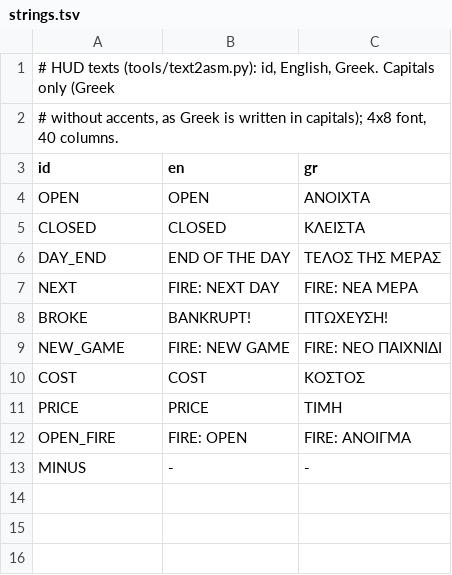
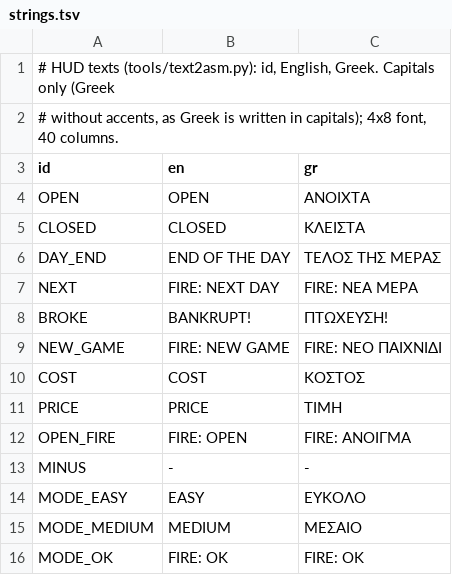
Before and after one commit to vaspervnp/CookedWithLoveCPC, a TSV file: data/text/strings.tsv, drawn as a sheet.

```diff
--- a/data/text/strings.tsv
+++ b/data/text/strings.tsv
@@ -13 +13,4 @@ OPEN_FIRE	FIRE: OPEN	FIRE: ΑΝΟΙΓΜΑ
 MINUS	-	-
+MODE_EASY	EASY	ΕΥΚΟΛΟ
+MODE_MEDIUM	MEDIUM	ΜΕΣΑΙΟ
+MODE_OK	FIRE: OK	FIRE: ΟΚ
```
Also changed, not shown: 10 other files.
